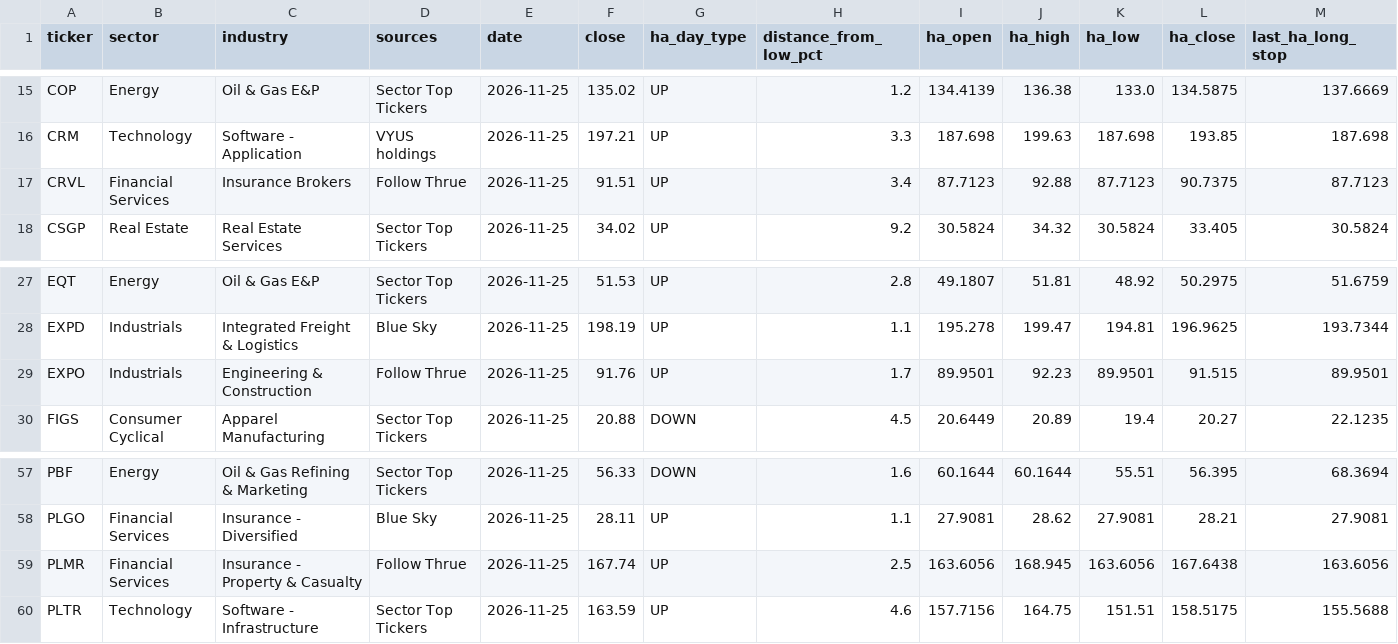
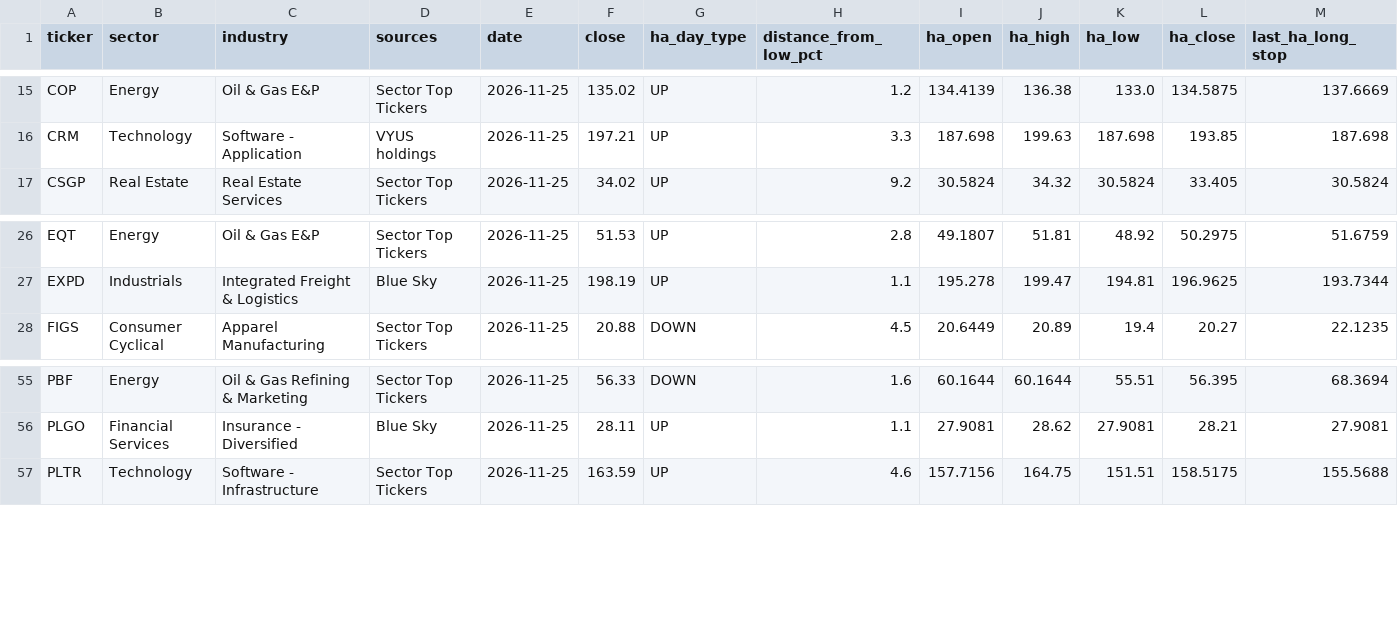
Before and after one commit to Melief/daily-stock-radar, a CSV file: data/ha_signals.csv, drawn as a sheet; only a part is shown, gaps mark what is left out; rows hold the shown columns only; the diff names each change by its address in the sheet, - before the commit and + after, or states it on an @@ line.

```diff
--- a/data/ha_signals.csv
+++ b/data/ha_signals.csv
-row 17: CRVL | Financial Services | Insurance Brokers | Follow Thrue | 2026-11-25 | 91.51 | UP | 3.4 | 87.7123 | 92.88 | 87.7123 | 90.7375 | 87.7123
-row 29: EXPO | Industrials | Engineering & Construction | Follow Thrue | 2026-11-25 | 91.76 | UP | 1.7 | 89.9501 | 92.23 | 89.9501 | 91.515 | 89.9501
-row 59: PLMR | Financial Services | Insurance - Property & Casualty | Follow Thrue | 2026-11-25 | 167.74 | UP | 2.5 | 163.6056 | 168.945 | 163.6056 | 167.6438 | 163.6056
```
Also changed, not shown: data/ha_source_coverage.csv, data/long_fundamentals.csv, 14 other files.
